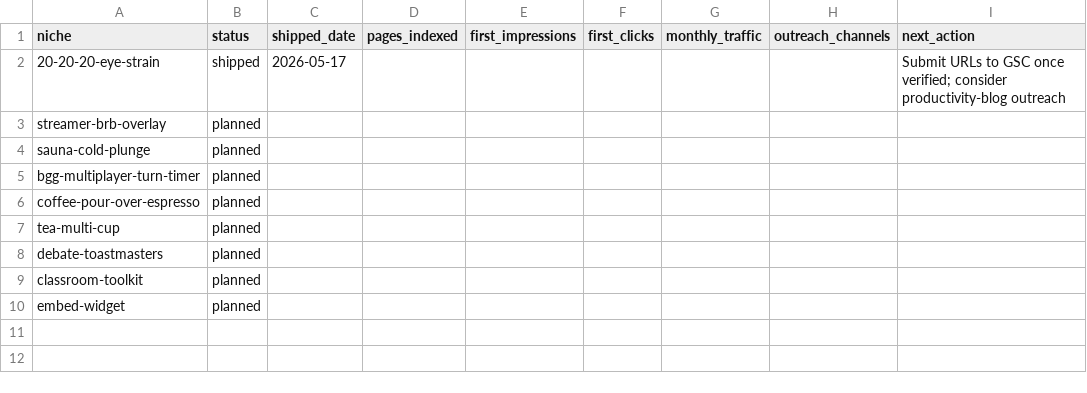
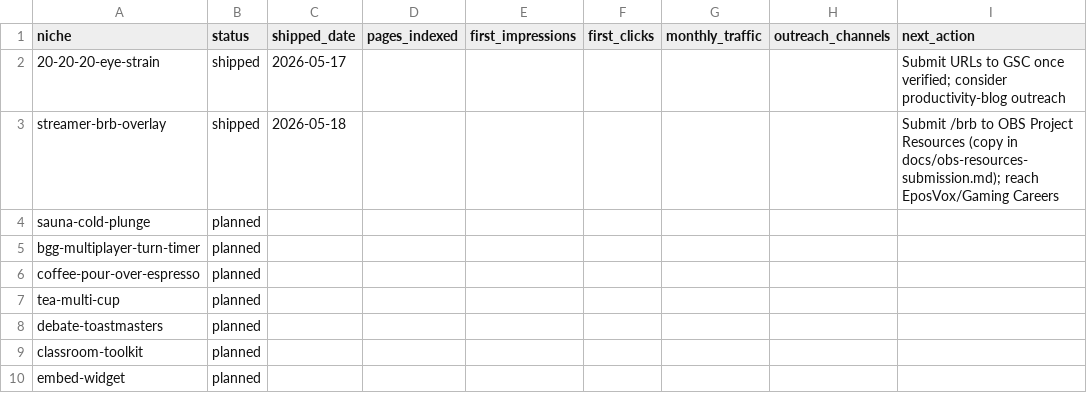
Before and after one commit to pub12/gotimer, a CSV file: docs/outreach/niche-status.csv, drawn as a sheet.

```diff
--- a/docs/outreach/niche-status.csv
+++ b/docs/outreach/niche-status.csv
@@ -2,3 +2,3 @@ niche,status,shipped_date,pages_indexed,first_impressions,first_clicks,monthly_t
 20-20-20-eye-strain,shipped,2026-05-17,,,,,,Submit URLs to GSC once verified; consider productivity-blog outreach
-streamer-brb-overlay,planned,,,,,,,
+streamer-brb-overlay,shipped,2026-05-18,,,,,,Submit /brb to OBS Project Resources (copy in docs/obs-resources-submission.md); reach EposVox/Gaming Careers
 sauna-cold-plunge,planned,,,,,,,
```
Also changed, not shown: 32 other files.
